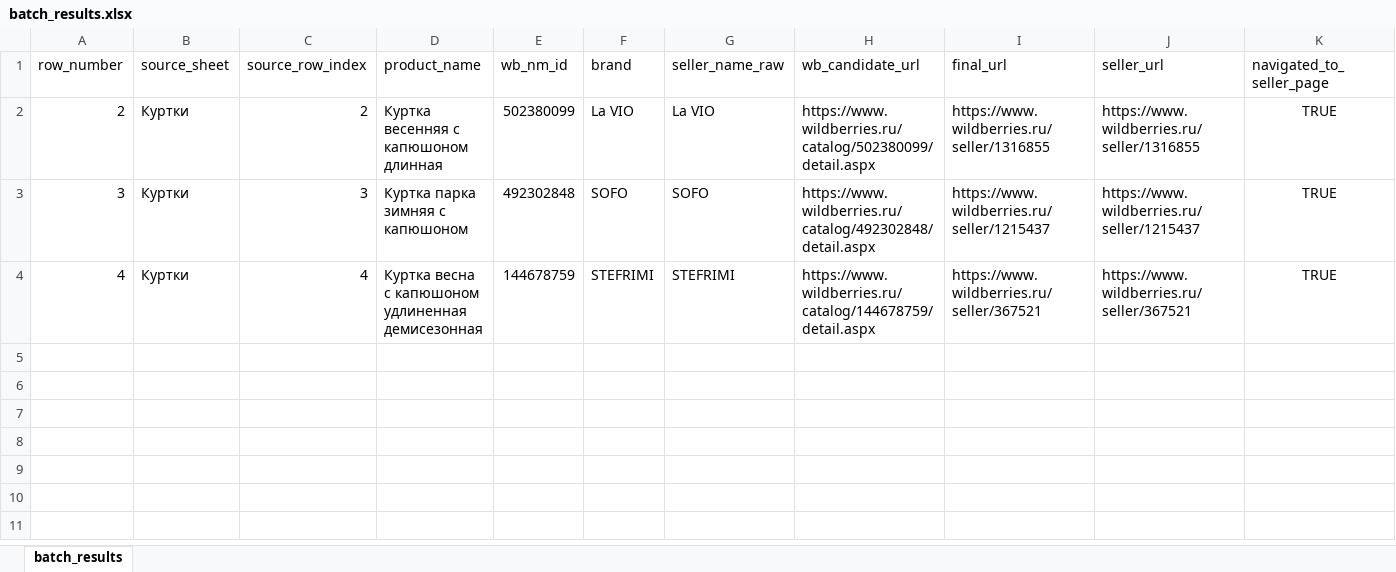
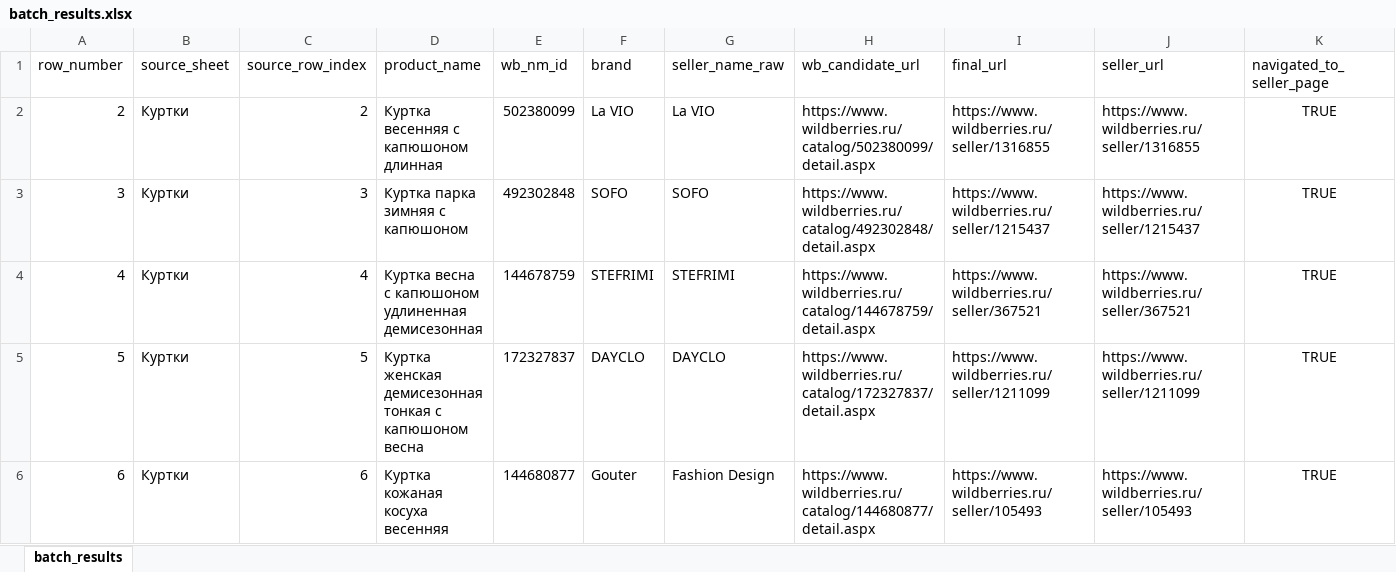
Before and after one commit to Stanislav-Kankin/adbeam_wb_marketguru_parser, an Excel workbook: output/batch_results.xlsx, sheet batch_results, drawn as a sheet; only a part is shown; values as stored, in another font and other column widths than the file's, no borders; rows hold the shown columns only; the diff names each change by its address in the sheet, - before the commit and + after, or states it on an @@ line.

```diff
--- a/output/batch_results.xlsx (sheet batch_results)
+++ b/output/batch_results.xlsx (sheet batch_results)
+row 5: 5 | Куртки | 5 | Куртка женская демисезонная тонкая с капюшоном весна | 172327837 | DAYCLO | DAYCLO | https://www.wildberries.ru/catalog/172327837/detail.aspx | https://www.wildberries.ru/seller/1211099 | https://www.wildberries.ru/seller/1211099 | TRUE
+row 6: 6 | Куртки | 6 | Куртка кожаная косуха весенняя | 144680877 | Gouter | Fashion Design | https://www.wildberries.ru/catalog/144680877/detail.aspx | https://www.wildberries.ru/seller/105493 | https://www.wildberries.ru/seller/105493 | TRUE
```
Also changed, not shown: output/research_sample.xlsx, 9 other files.
